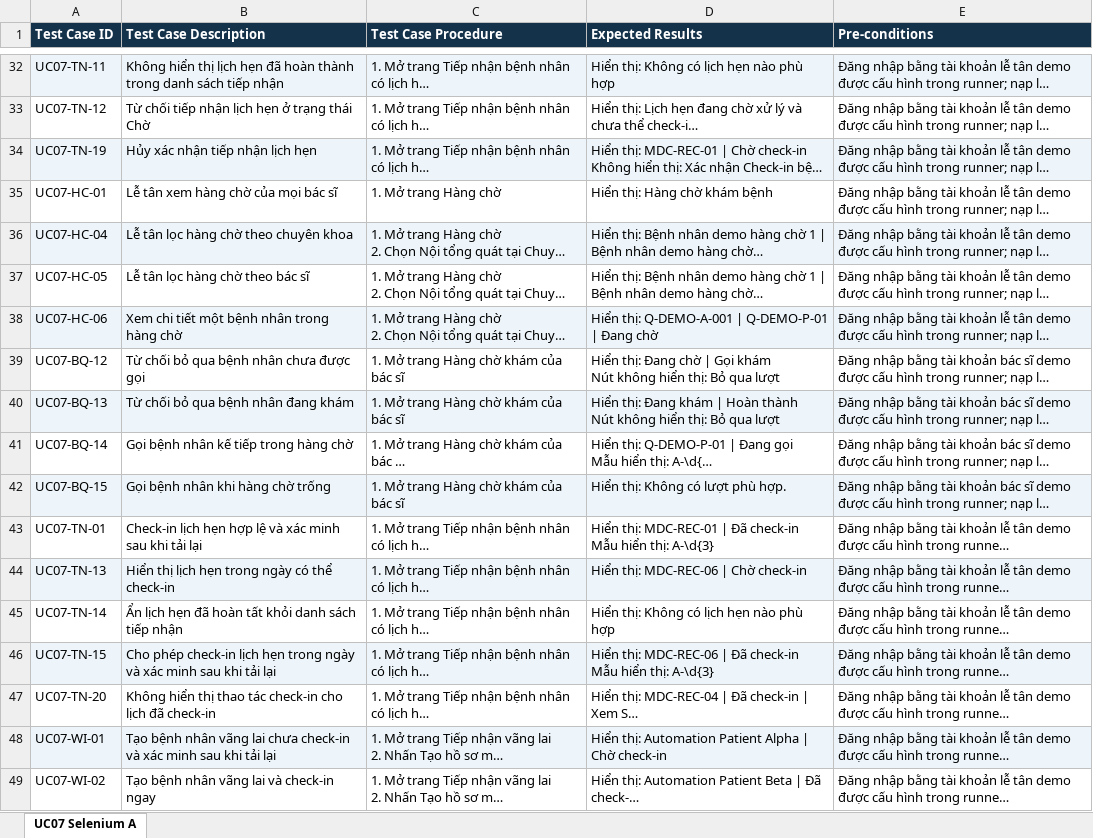
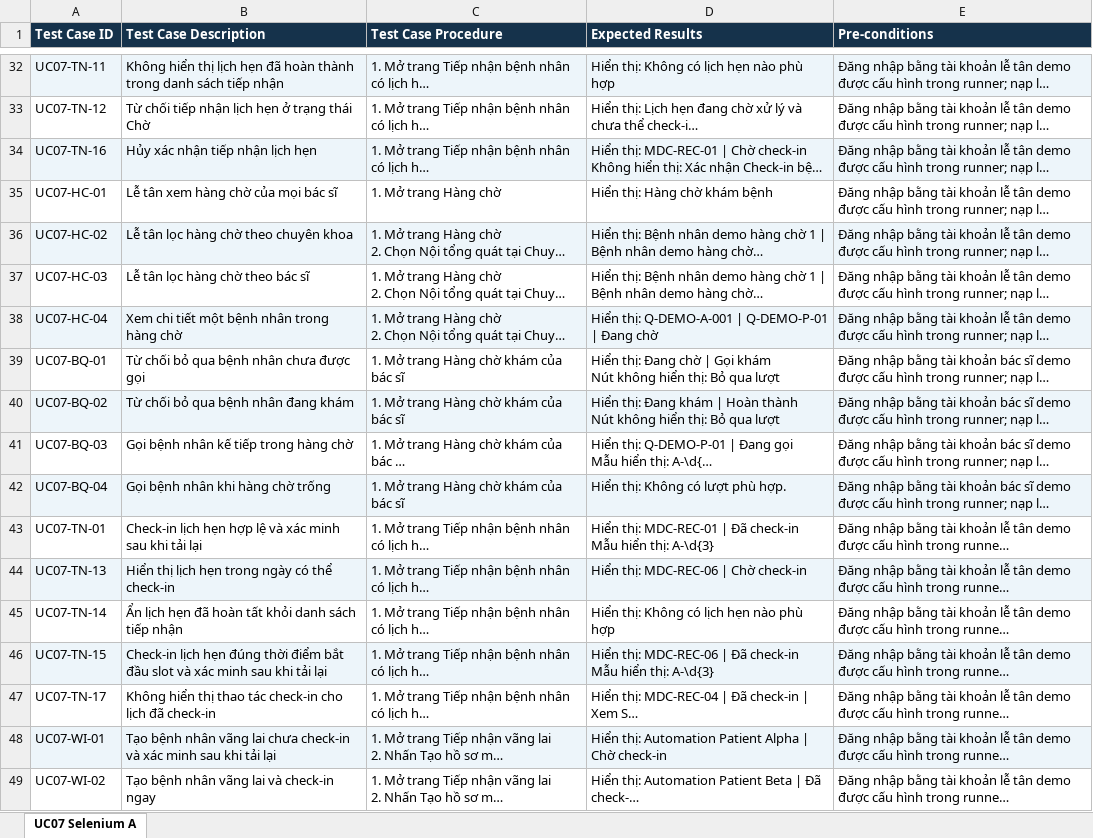
Before and after one commit to lesitoan/mediConnect, an Excel workbook: apps/staff-web/e2e/test-cases/reception-queue.xlsx, sheet UC07 Selenium A, drawn as a sheet; only a part is shown, gaps mark what is left out; long unchanged cells end in …; values as stored, in another font and other column widths than the file's, no borders; table styles not drawn; the diff covers the shown part only; the diff names each change by its address in the sheet, - before the commit and + after, or states it on an @@ line.

Commit message:
fix: auto test

```diff
--- a/apps/staff-web/e2e/test-cases/reception-queue.xlsx (sheet UC07 Selenium A)
+++ b/apps/staff-web/e2e/test-cases/reception-queue.xlsx (sheet UC07 Selenium A)
-A34 (Test Case ID): UC07-TN-19
+A34 (Test Case ID): UC07-TN-16
-A36 (Test Case ID): UC07-HC-04
+A36 (Test Case ID): UC07-HC-02
-A37 (Test Case ID): UC07-HC-05
+A37 (Test Case ID): UC07-HC-03
-A38 (Test Case ID): UC07-HC-06
+A38 (Test Case ID): UC07-HC-04
-A39 (Test Case ID): UC07-BQ-12
+A39 (Test Case ID): UC07-BQ-01
-A40 (Test Case ID): UC07-BQ-13
+A40 (Test Case ID): UC07-BQ-02
-A41 (Test Case ID): UC07-BQ-14
+A41 (Test Case ID): UC07-BQ-03
-A42 (Test Case ID): UC07-BQ-15
+A42 (Test Case ID): UC07-BQ-04
-B46 (Test Case Description): Cho phép check-in lịch hẹn trong ngày và xác…
+B46 (Test Case Description): Check-in lịch hẹn đúng thời điểm bắt đầu slot và xác…
-A47 (Test Case ID): UC07-TN-20
+A47 (Test Case ID): UC07-TN-17
```
Also changed, not shown: 18 added rows, 1 removed row and 20 edited cells elsewhere in this sheet, 7 other files.
